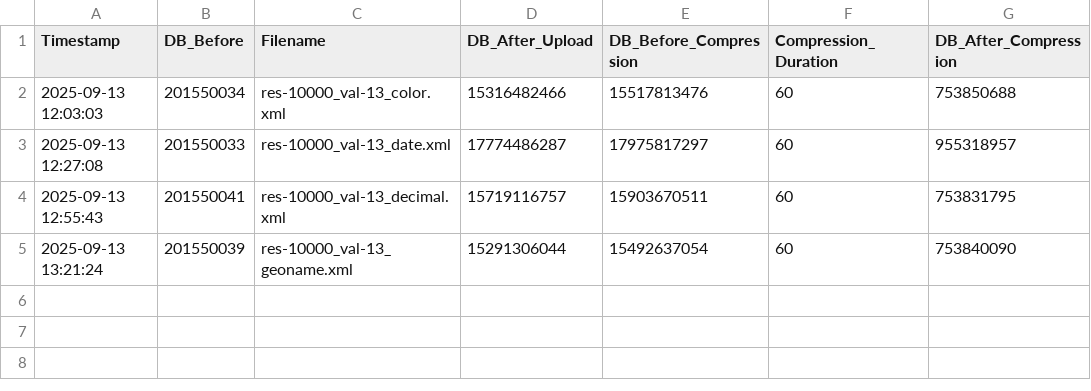
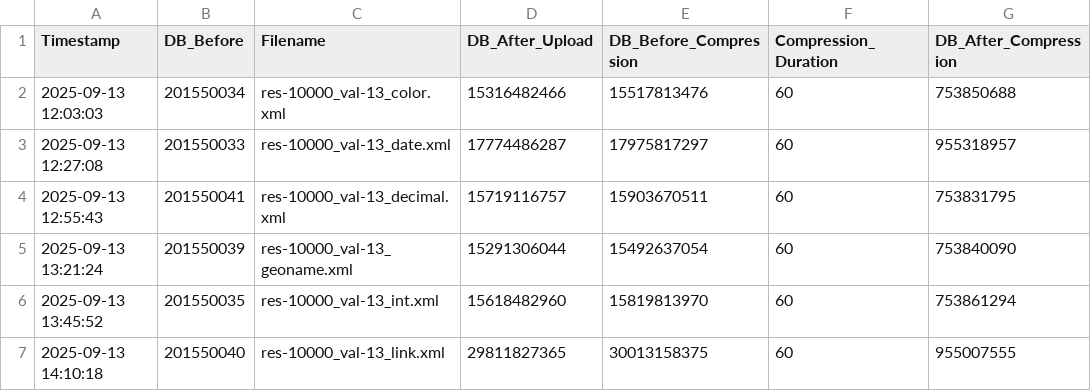
Before and after one commit to dasch-swiss/dsp-tools, a CSV file: x_fuseki_bloating_files/analysis_data/comparison_different_values_with_compression.csv, drawn as a sheet.

Commit message:
Update comparison_different_values_with_compression.csv

```diff
--- a/x_fuseki_bloating_files/analysis_data/comparison_different_values_with_compression.csv
+++ b/x_fuseki_bloating_files/analysis_data/comparison_different_values_with_compression.csv
@@ -5 +5,3 @@ Timestamp,DB_Before,Filename,DB_After_Upload,DB_Before_Compression,Compression_D
 2025-09-13 13:21:24,201550039,res-10000_val-13_geoname.xml,15291306044,15492637054,60,753840090
+2025-09-13 13:45:52,201550035,res-10000_val-13_int.xml,15618482960,15819813970,60,753861294
+2025-09-13 14:10:18,201550040,res-10000_val-13_link.xml,29811827365,30013158375,60,955007555
```
